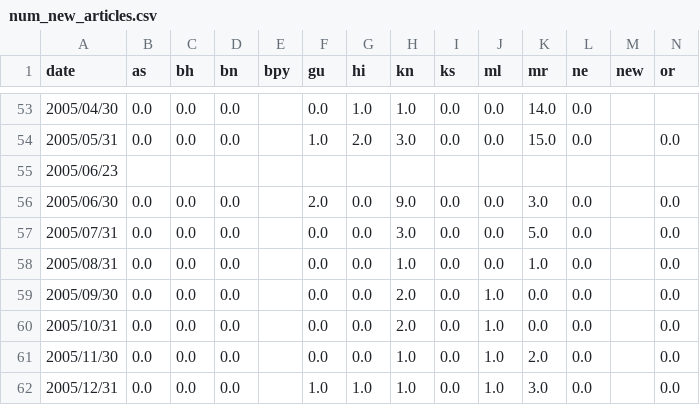
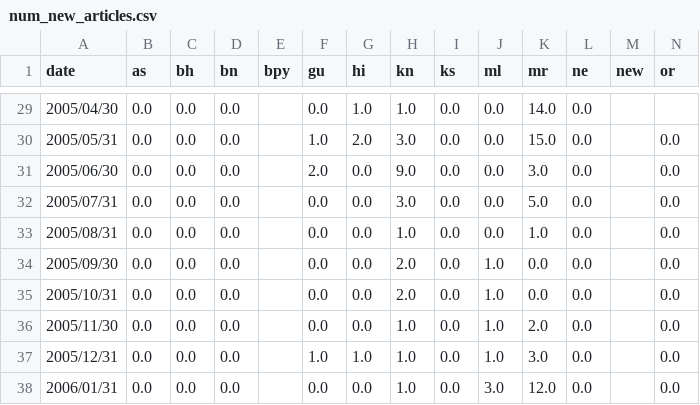
Before and after one commit to geohacker/indicwiki, a CSV file: data/num_new_articles.csv, drawn as a sheet; only a part is shown, gaps mark what is left out; the shorter side is filled out with more unchanged rows; rows hold the shown columns only; the diff covers the shown part only; the diff names each change by its address in the sheet, - before the commit and + after, or states it on an @@ line.

```diff
--- a/data/num_new_articles.csv
+++ b/data/num_new_articles.csv
-row 55: 2005/06/23
```
Also changed, not shown: 24 removed rows elsewhere in this file, data/active_editors.csv, data/new_editors.csv, 4 other files.
